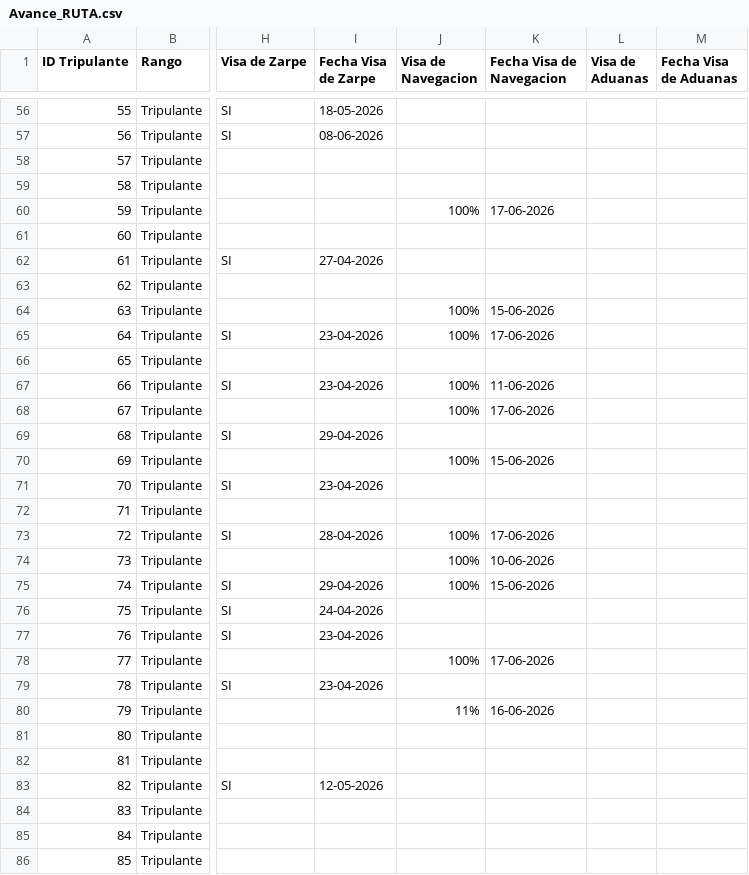
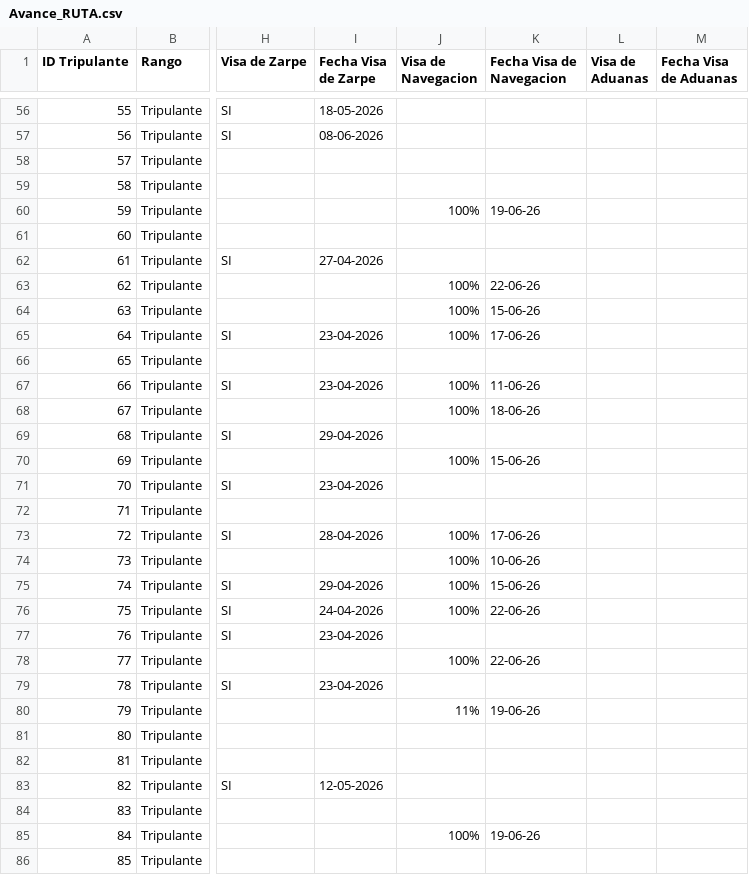
Before and after one commit to GarfioHook/Ruta_del_Cambio, a CSV file: Avance_RUTA.csv, drawn as a sheet; only a part is shown, gaps mark what is left out; the diff covers the shown part only; the diff names each change by its address in the sheet, - before the commit and + after, or states it on an @@ line.

Commit message:
Add files via upload

```diff
--- a/Avance_RUTA.csv
+++ b/Avance_RUTA.csv
-K60 (Fecha Visa de Navegacion): 17-06-2026
+K60 (Fecha Visa de Navegacion): 19-06-26
-J63 (Visa de Navegacion): (empty)
+J63 (Visa de Navegacion): 100%
-K63 (Fecha Visa de Navegacion): (empty)
+K63 (Fecha Visa de Navegacion): 22-06-26
-K64 (Fecha Visa de Navegacion): 15-06-2026
+K64 (Fecha Visa de Navegacion): 15-06-26
-K65 (Fecha Visa de Navegacion): 17-06-2026
+K65 (Fecha Visa de Navegacion): 17-06-26
-K67 (Fecha Visa de Navegacion): 11-06-2026
+K67 (Fecha Visa de Navegacion): 11-06-26
-K68 (Fecha Visa de Navegacion): 17-06-2026
+K68 (Fecha Visa de Navegacion): 18-06-26
-K70 (Fecha Visa de Navegacion): 15-06-2026
+K70 (Fecha Visa de Navegacion): 15-06-26
-K73 (Fecha Visa de Navegacion): 17-06-2026
+K73 (Fecha Visa de Navegacion): 17-06-26
-K74 (Fecha Visa de Navegacion): 10-06-2026
+K74 (Fecha Visa de Navegacion): 10-06-26
-K75 (Fecha Visa de Navegacion): 15-06-2026
+K75 (Fecha Visa de Navegacion): 15-06-26
-J76 (Visa de Navegacion): (empty)
+J76 (Visa de Navegacion): 100%
-K76 (Fecha Visa de Navegacion): (empty)
+K76 (Fecha Visa de Navegacion): 22-06-26
-K78 (Fecha Visa de Navegacion): 17-06-2026
+K78 (Fecha Visa de Navegacion): 22-06-26
-K80 (Fecha Visa de Navegacion): 16-06-2026
+K80 (Fecha Visa de Navegacion): 19-06-26
-J85 (Visa de Navegacion): (empty)
+J85 (Visa de Navegacion): 100%
-K85 (Fecha Visa de Navegacion): (empty)
+K85 (Fecha Visa de Navegacion): 19-06-26
```
Also changed, not shown: 68 edited cells elsewhere in this file.
